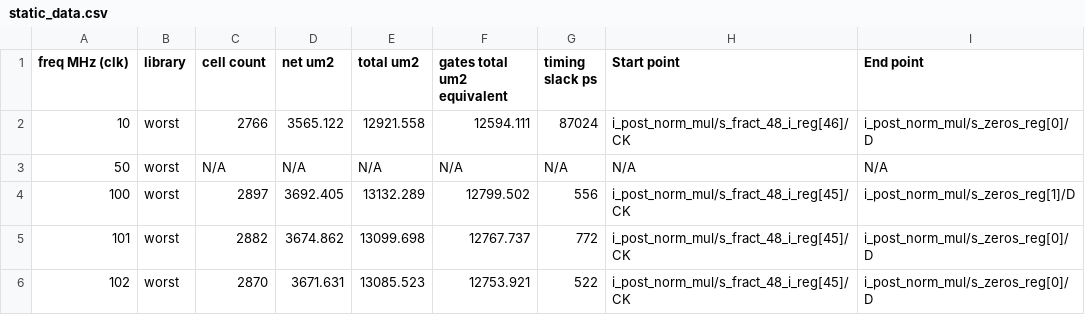
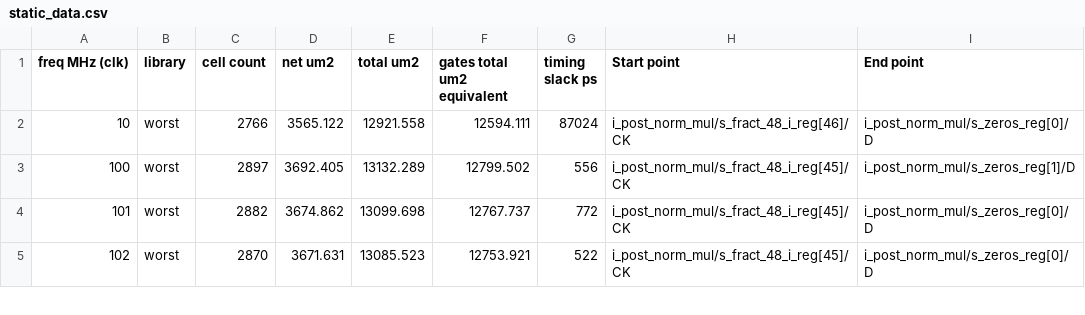
Before and after one commit to Rockaide/Multiplier32FP, a CSV file: helper_scripts/CSVs/static_data.csv, drawn as a sheet; only a part is shown; the diff names each change by its address in the sheet, - before the commit and + after, or states it on an @@ line.

```diff
--- a/helper_scripts/CSVs/static_data.csv
+++ b/helper_scripts/CSVs/static_data.csv
-row 3: 50 | worst | N/A | N/A | N/A | N/A | N/A | N/A | N/A
```
Also changed, not shown: helper_scripts/CSVs/TL_results.csv, helper_scripts/CSVs/power_data.csv, 4 other files.
